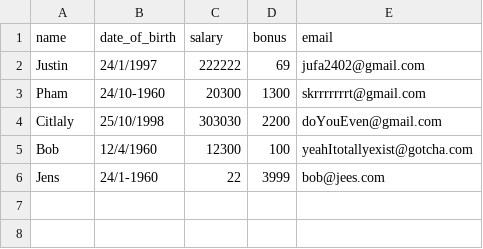
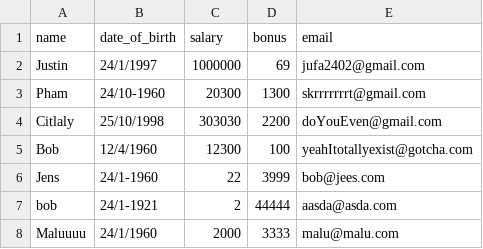
Before and after one commit to jufa2401/pythonNotes2, a CSV file: pythonProject/employees.csv, drawn as a sheet.

```diff
--- a/pythonProject/employees.csv
+++ b/pythonProject/employees.csv
@@ -1,3 +1,3 @@
 name,date_of_birth,salary,bonus,email
-Justin,24/1/1997,222222,69,jufa2402@gmail.com
+Justin,24/1/1997,1000000,69,jufa2402@gmail.com
 Pham,24/10-1960,20300,1300,skrrrrrrrt@gmail.com
@@ -6 +6,3 @@ Bob,12/4/1960,12300,100,yeahItotallyexist@gotcha.com
 Jens,24/1-1960,22,3999,bob@jees.com
+bob,24/1-1921,2,44444,aasda@asda.com
+Maluuuu,24/1/1960,2000,3333,malu@malu.com
```
Also changed, not shown: 4 other files.
